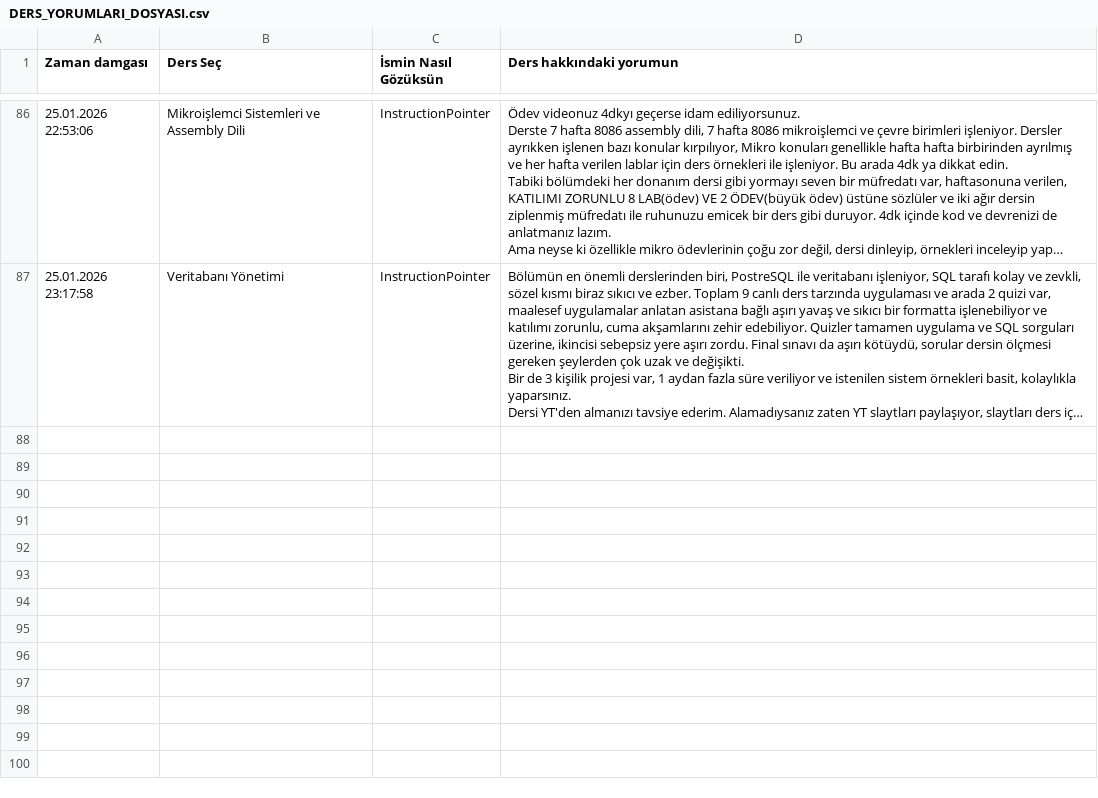
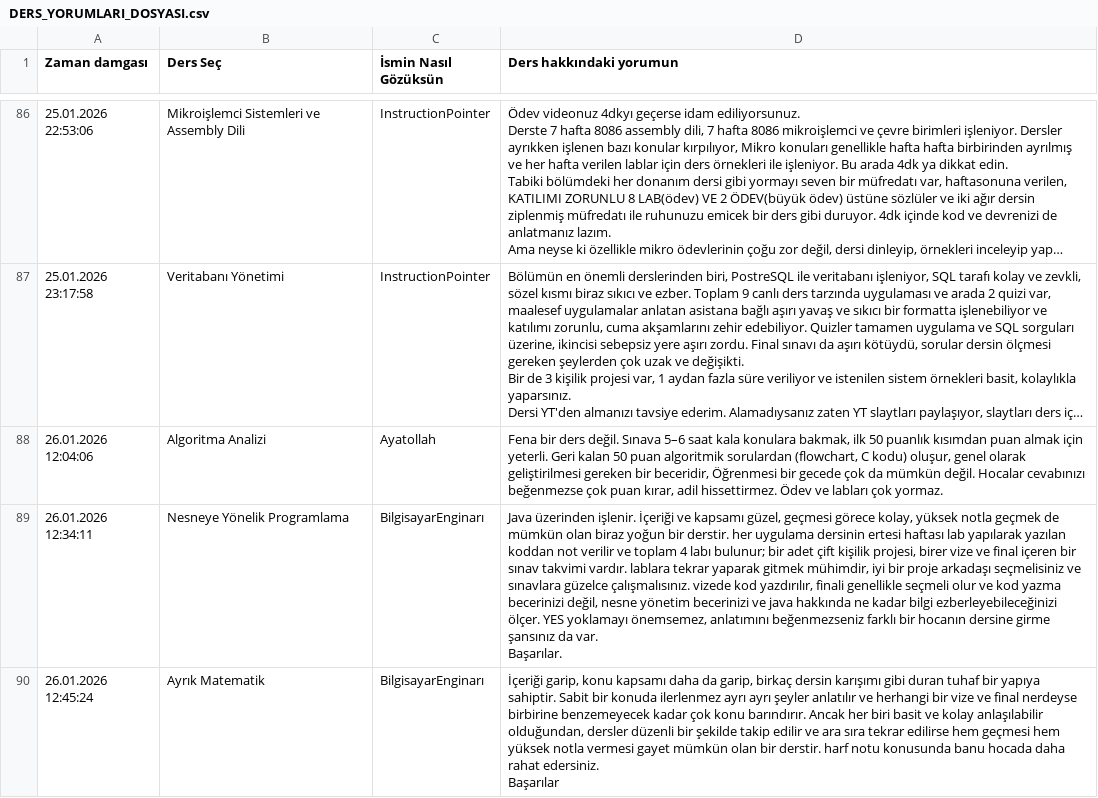
Before and after one commit to baselkelziye/YTU_Bilgisayar_Muhendisligi_Arsiv, a CSV file: readme_olustur/DERS_YORUMLARI_DOSYASI.csv, drawn as a sheet; only a part is shown, gaps mark what is left out; long unchanged cells end in …; ↵ is a line break in a cell; the diff names each change by its address in the sheet, - before the commit and + after, or states it on an @@ line.

```diff
--- a/readme_olustur/DERS_YORUMLARI_DOSYASI.csv
+++ b/readme_olustur/DERS_YORUMLARI_DOSYASI.csv
+row 88: 26.01.2026 12:04:06 | Algoritma Analizi | Ayatollah | Fena bir ders değil. Sınava 5–6 saat kala konulara bakmak, ilk 50 puanlık kısımdan puan almak için yeterli. Geri kalan 50 puan algoritmik sorulardan (flowchart, C kodu) oluşur, genel olarak geliştirilmesi gereken bir beceridir, Öğrenmesi bir gecede çok da mümkün değil. Hocalar cevabınızı beğenmezse çok puan kırar, adil hissettirmez. Ödev ve labları çok yormaz.
+row 89: 26.01.2026 12:34:11 | Nesneye Yönelik Programlama | BilgisayarEnginarı | Java üzerinden işlenir. İçeriği ve kapsamı güzel, geçmesi görece kolay, yüksek notla geçmek de mümkün olan biraz yoğun bir derstir. her uygulama dersinin ertesi haftası lab yapılarak yazılan koddan not verilir ve toplam 4 labı bulunur; bir adet çift kişilik projesi, birer vize ve final içeren bir sınav takvimi vardır. lablara tekrar yaparak gitmek mühimdir, iyi bir proje arkadaşı seçmelisiniz ve sınavlara güzelce çalışmalısınız. vizede kod yazdırılır, finali genellikle seçmeli olur ve kod yazma becerinizi değil, nesne yönetim becerinizi ve java hakkında ne kadar bilgi ezberleyebileceğinizi ölçer. YES yoklamayı önemsemez, anlatımını beğenmezseniz farklı bir hocanın dersine girme şansınız da var. ↵ Başarılar.
+row 90: 26.01.2026 12:45:24 | Ayrık Matematik | BilgisayarEnginarı | İçeriği garip, konu kapsamı daha da garip, birkaç dersin karışımı gibi duran tuhaf bir yapıya sahiptir. Sabit bir konuda ilerlenmez ayrı ayrı şeyler anlatılır ve herhangi bir vize ve final nerdeyse birbirine benzemeyecek kadar çok konu barındırır. Ancak her biri basit ve kolay anlaşılabilir olduğundan, dersler düzenli bir şekilde takip edilir ve ara sıra tekrar edilirse hem geçmesi hem yüksek notla vermesi gayet mümkün olan bir derstir. harf notu konusunda banu hocada daha rahat edersiniz. ↵ Başarılar
```
Also changed, not shown: readme_olustur/DERSLER_YILDIZLARI_DOSYASI.csv, readme_olustur/HOCALAR_YILDIZLARI_DOSYASI.csv, 23 other files.
